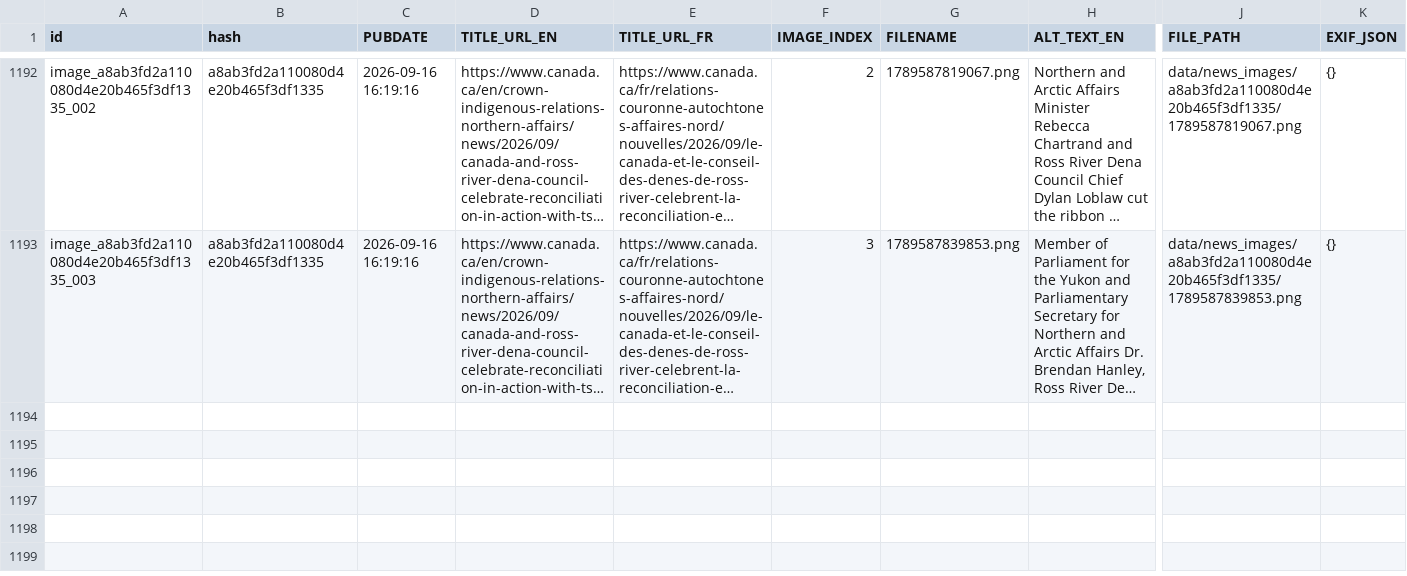
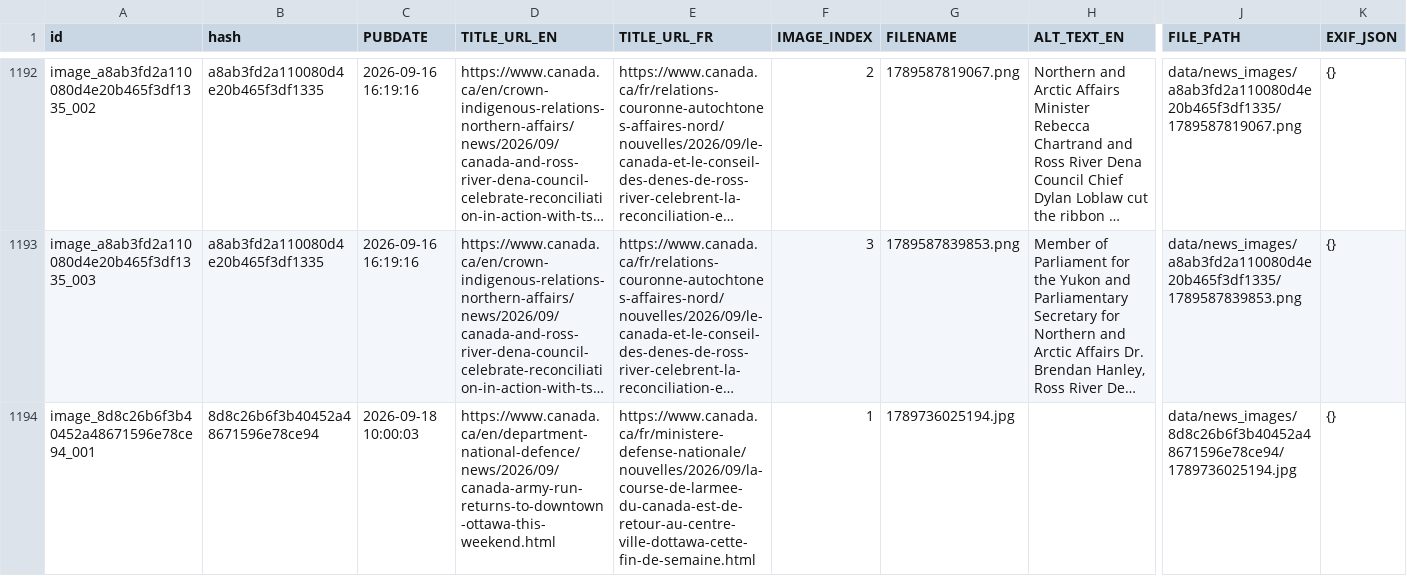
Before and after one commit to PatLittle/GC-News-Nouvelles-GC, a CSV file: combined_news_images.csv, drawn as a sheet; only a part is shown, gaps mark what is left out; long unchanged cells end in …; rows hold the shown columns only; the diff covers the shown part only; the diff names each change by its address in the sheet, - before the commit and + after, or states it on an @@ line.

```diff
--- a/combined_news_images.csv
+++ b/combined_news_images.csv
+row 1194: image_8d8c26b6f3b40452a48671596e78ce94_001 | 8d8c26b6f3b40452a48671596e78ce94 | 2026-09-18 10:00:03 | https://www.canada.ca/en/department-national-defence/news/2026/09/canada-army-run-returns-to-downtown-ottawa-this-weekend.html | https://www.canada.ca/fr/ministere-defense-nationale/nouvelles/2026/09/la-course-de-larmee-du-canada-est-de-retour-au-centre-ville-dottawa-cette-fin-de-semaine.html | 1 | 1789736025194.jpg |  | data/news_images/8d8c26b6f3b40452a48671596e78ce94/1789736025194.jpg | {}
```
Also changed, not shown: 1 added row elsewhere in this file, 3 other files.
